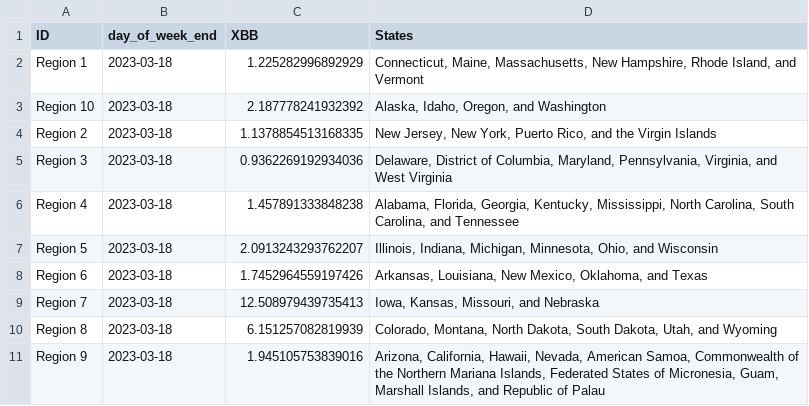
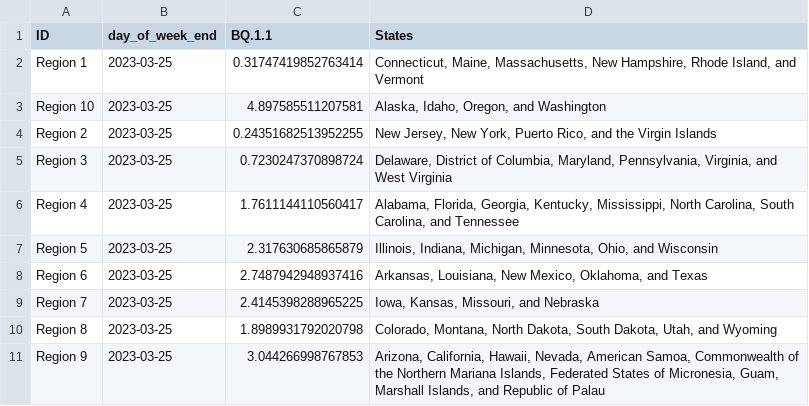
Before and after one commit to Dotdash-Data-Journalism/2022_VWH_covid_variants, a CSV file: visualizations/3qNe5_map.csv, drawn as a sheet.

```diff
--- a/visualizations/3qNe5_map.csv
+++ b/visualizations/3qNe5_map.csv
@@ -1,11 +1,11 @@
-ID,day_of_week_end,XBB,States
-Region 1,2023-03-18,1.225282996892929,"Connecticut, Maine, Massachusetts, New Hampshire, Rhode Island, and Vermont"
-Region 10,2023-03-18,2.187778241932392,"Alaska, Idaho, Oregon, and Washington"
-Region 2,2023-03-18,1.1378854513168335,"New Jersey, New York, Puerto Rico, and the Virgin Islands"
-Region 3,2023-03-18,0.9362269192934036,"Delaware, District of Columbia, Maryland, Pennsylvania, Virginia, and West Virginia"
-Region 4,2023-03-18,1.457891333848238,"Alabama, Florida, Georgia, Kentucky, Mississippi, North Carolina, South Carolina, and Tennessee"
-Region 5,2023-03-18,2.0913243293762207,"Illinois, Indiana, Michigan, Minnesota, Ohio, and Wisconsin"
-Region 6,2023-03-18,1.7452964559197426,"Arkansas, Louisiana, New Mexico, Oklahoma, and Texas"
-Region 7,2023-03-18,12.508979439735413,"Iowa, Kansas, Missouri, and Nebraska"
-Region 8,2023-03-18,6.151257082819939,"Colorado, Montana, North Dakota, South Dakota, Utah, and Wyoming"
-Region 9,2023-03-18,1.945105753839016,"Arizona, California, Hawaii, Nevada, American Samoa, Commonwealth of the Northern Mariana Islands, Federated States of Micronesia, Guam, Marshall Islands, and Republic of Palau"
+ID,day_of_week_end,BQ.1.1,States
+Region 1,2023-03-25,0.31747419852763414,"Connecticut, Maine, Massachusetts, New Hampshire, Rhode Island, and Vermont"
+Region 10,2023-03-25,4.897585511207581,"Alaska, Idaho, Oregon, and Washington"
+Region 2,2023-03-25,0.24351682513952255,"New Jersey, New York, Puerto Rico, and the Virgin Islands"
+Region 3,2023-03-25,0.7230247370898724,"Delaware, District of Columbia, Maryland, Pennsylvania, Virginia, and West Virginia"
+Region 4,2023-03-25,1.7611144110560417,"Alabama, Florida, Georgia, Kentucky, Mississippi, North Carolina, South Carolina, and Tennessee"
+Region 5,2023-03-25,2.317630685865879,"Illinois, Indiana, Michigan, Minnesota, Ohio, and Wisconsin"
+Region 6,2023-03-25,2.7487942948937416,"Arkansas, Louisiana, New Mexico, Oklahoma, and Texas"
+Region 7,2023-03-25,2.4145398288965225,"Iowa, Kansas, Missouri, and Nebraska"
+Region 8,2023-03-25,1.8989931792020798,"Colorado, Montana, North Dakota, South Dakota, Utah, and Wyoming"
+Region 9,2023-03-25,3.044266998767853,"Arizona, California, Hawaii, Nevada, American Samoa, Commonwealth of the Northern Mariana Islands, Federated States of Micronesia, Guam, Marshall Islands, and Republic of Palau"
```
Also changed, not shown: visualizations/Ha3XE_map.csv, visualizations/tbbMo_map.csv, 2 other files.
